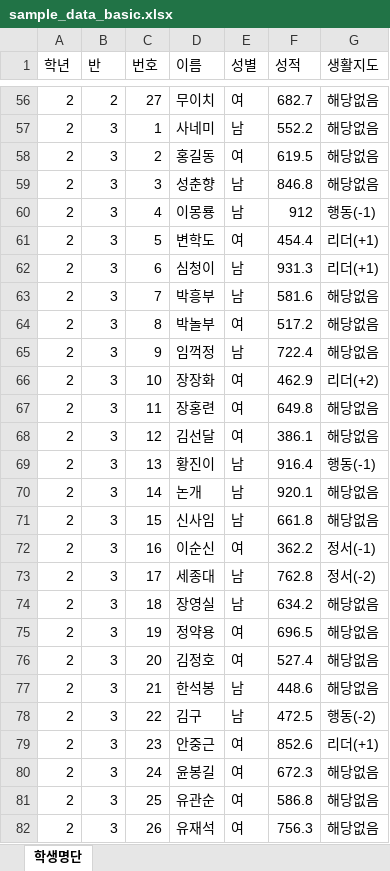
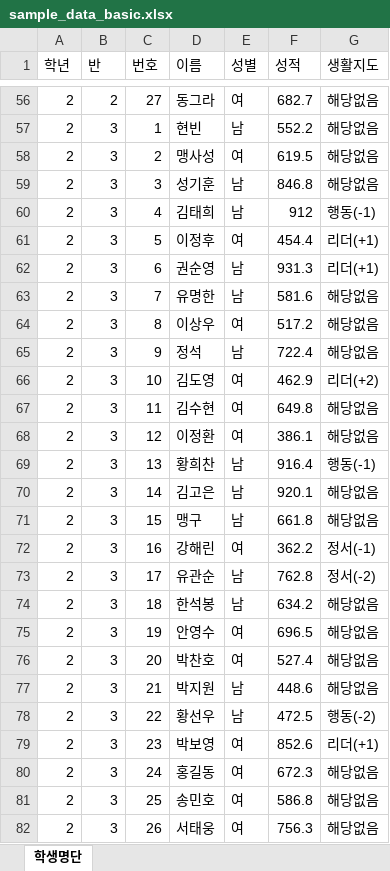
Before and after one commit to pobydev/classzle-guide, an Excel workbook: public/samples/sample_data_basic.xlsx, sheet 학생명단, drawn as a sheet; only a part is shown, gaps mark what is left out; values as stored, in another font and other column widths than the file's, no borders; the diff covers the shown part only; the diff names each change by its address in the sheet, - before the commit and + after, or states it on an @@ line.

```diff
--- a/public/samples/sample_data_basic.xlsx (sheet 학생명단)
+++ b/public/samples/sample_data_basic.xlsx (sheet 학생명단)
-D56 (이름): 무이치
+D56 (이름): 동그라
-D57 (이름): 사네미
+D57 (이름): 현빈
-D58 (이름): 홍길동
+D58 (이름): 맹사성
-D59 (이름): 성춘향
+D59 (이름): 성기훈
-D60 (이름): 이몽룡
+D60 (이름): 김태희
-D61 (이름): 변학도
+D61 (이름): 이정후
-D62 (이름): 심청이
+D62 (이름): 권순영
-D63 (이름): 박흥부
+D63 (이름): 유명한
-D64 (이름): 박놀부
+D64 (이름): 이상우
-D65 (이름): 임꺽정
+D65 (이름): 정석
-D66 (이름): 장장화
+D66 (이름): 김도영
-D67 (이름): 장홍련
+D67 (이름): 김수현
-D68 (이름): 김선달
+D68 (이름): 이정환
-D69 (이름): 황진이
+D69 (이름): 황희찬
-D70 (이름): 논개
+D70 (이름): 김고은
-D71 (이름): 신사임
+D71 (이름): 맹구
-D72 (이름): 이순신
+D72 (이름): 강해린
-D73 (이름): 세종대
+D73 (이름): 유관순
-D74 (이름): 장영실
+D74 (이름): 한석봉
-D75 (이름): 정약용
+D75 (이름): 안영수
-D76 (이름): 김정호
+D76 (이름): 박찬호
-D77 (이름): 한석봉
+D77 (이름): 박지원
-D78 (이름): 김구
+D78 (이름): 황선우
-D79 (이름): 안중근
+D79 (이름): 박보영
-D80 (이름): 윤봉길
+D80 (이름): 홍길동
-D81 (이름): 유관순
+D81 (이름): 송민호
-D82 (이름): 유재석
+D82 (이름): 서태웅
```
Also changed, not shown: 303 edited cells elsewhere in this sheet, public/samples/sample_data_preassigned.xlsx.
